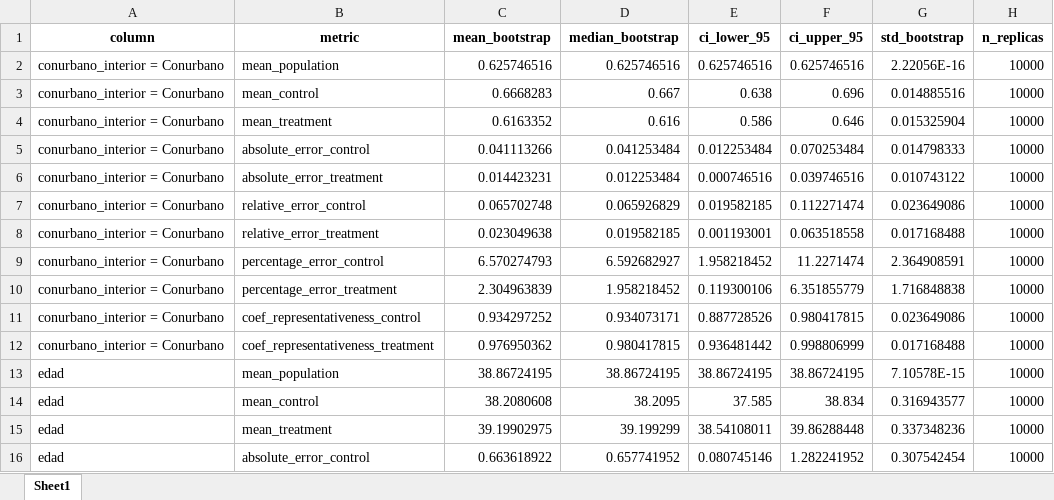
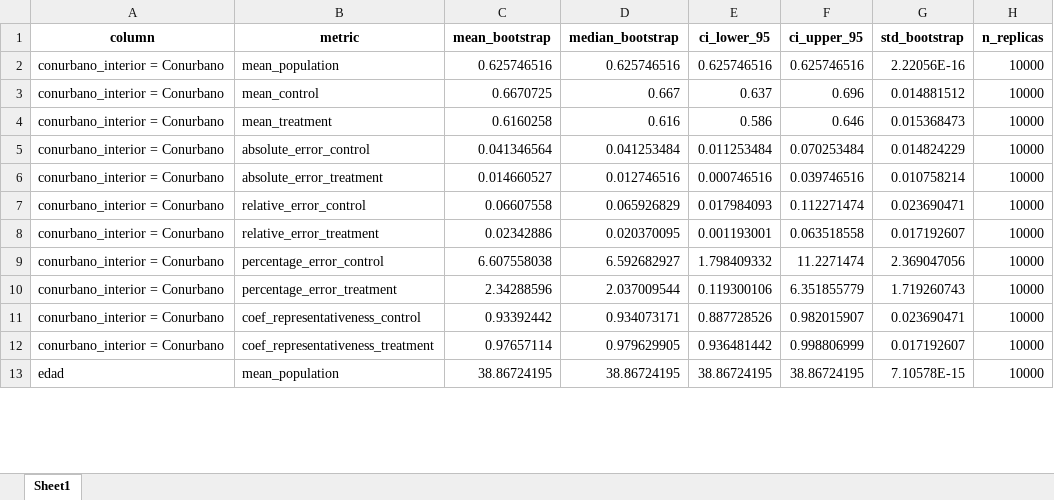
Before and after one commit to andreasoledadguerra/impact-evaluation-of-public-policy, an Excel workbook: data/final/tables/repr_bootstrap.xlsx, sheet Sheet1, drawn as a sheet; only a part is shown; values as stored, in another font and other column widths than the file's, no borders; removed rows and columns are numbered as before the commit, all else as after; the diff covers the shown part only; the diff names each change by its address in the sheet, - before the commit and + after, or states it on an @@ line.

```diff
--- a/data/final/tables/repr_bootstrap.xlsx (sheet Sheet1)
+++ b/data/final/tables/repr_bootstrap.xlsx (sheet Sheet1)
-C3 (mean_bootstrap): 0.6668283
+C3 (mean_bootstrap): 0.6670725
-E3 (ci_lower_95): 0.638
+E3 (ci_lower_95): 0.637
-G3 (std_bootstrap): 0.014885516
+G3 (std_bootstrap): 0.014881512
-C4 (mean_bootstrap): 0.6163352
+C4 (mean_bootstrap): 0.6160258
-G4 (std_bootstrap): 0.015325904
+G4 (std_bootstrap): 0.015368473
-C5 (mean_bootstrap): 0.041113266
+C5 (mean_bootstrap): 0.041346564
-E5 (ci_lower_95): 0.012253484
+E5 (ci_lower_95): 0.011253484
-G5 (std_bootstrap): 0.014798333
+G5 (std_bootstrap): 0.014824229
-C6 (mean_bootstrap): 0.014423231
+C6 (mean_bootstrap): 0.014660527
-D6 (median_bootstrap): 0.012253484
+D6 (median_bootstrap): 0.012746516
-G6 (std_bootstrap): 0.010743122
+G6 (std_bootstrap): 0.010758214
-C7 (mean_bootstrap): 0.065702748
+C7 (mean_bootstrap): 0.06607558
-E7 (ci_lower_95): 0.019582185
+E7 (ci_lower_95): 0.017984093
-G7 (std_bootstrap): 0.023649086
+G7 (std_bootstrap): 0.023690471
-C8 (mean_bootstrap): 0.023049638
+C8 (mean_bootstrap): 0.02342886
-D8 (median_bootstrap): 0.019582185
+D8 (median_bootstrap): 0.020370095
-G8 (std_bootstrap): 0.017168488
+G8 (std_bootstrap): 0.017192607
-C9 (mean_bootstrap): 6.570274793
+C9 (mean_bootstrap): 6.607558038
-E9 (ci_lower_95): 1.958218452
+E9 (ci_lower_95): 1.798409332
-G9 (std_bootstrap): 2.364908591
+G9 (std_bootstrap): 2.369047056
-C10 (mean_bootstrap): 2.304963839
+C10 (mean_bootstrap): 2.34288596
-D10 (median_bootstrap): 1.958218452
+D10 (median_bootstrap): 2.037009544
-G10 (std_bootstrap): 1.716848838
+G10 (std_bootstrap): 1.719260743
-C11 (mean_bootstrap): 0.934297252
+C11 (mean_bootstrap): 0.93392442
-F11 (ci_upper_95): 0.980417815
+F11 (ci_upper_95): 0.982015907
-G11 (std_bootstrap): 0.023649086
+G11 (std_bootstrap): 0.023690471
-C12 (mean_bootstrap): 0.976950362
+C12 (mean_bootstrap): 0.97657114
-D12 (median_bootstrap): 0.980417815
+D12 (median_bootstrap): 0.979629905
-G12 (std_bootstrap): 0.017168488
+G12 (std_bootstrap): 0.017192607
-row 14: edad | mean_control | 38.2080608 | 38.2095 | 37.585 | 38.834 | 0.316943577 | 10000
-row 15: edad | mean_treatment | 39.19902975 | 39.199299 | 38.54108011 | 39.86288448 | 0.337348236 | 10000
-row 16: edad | absolute_error_control | 0.663618922 | 0.657741952 | 0.080745146 | 1.282241952 | 0.307542454 | 10000
```
Also changed, not shown: 30 added rows, 27 removed rows and 150 edited cells elsewhere in this sheet, data/final/tables/bootstrap_summary_control.xlsx, data/final/tables/bootstrap_summary_treatment.xlsx, 17 other files.
